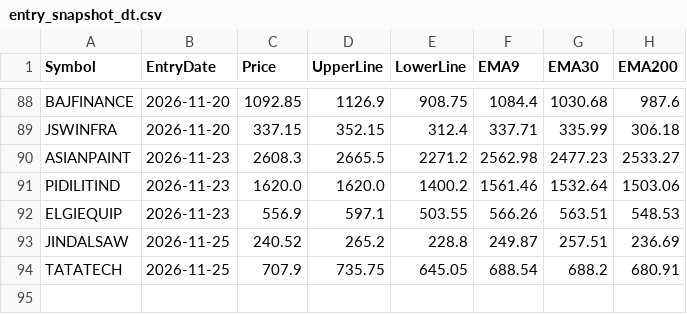
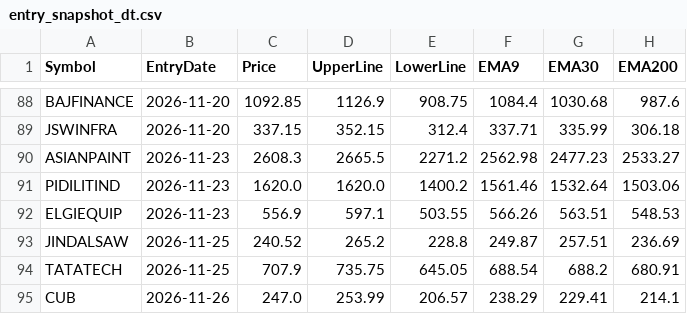
Before and after one commit to finnyrajmann/nse-dual_trend, a CSV file: data/entry_snapshot_dt.csv, drawn as a sheet; only a part is shown, gaps mark what is left out; the diff names each change by its address in the sheet, - before the commit and + after, or states it on an @@ line.

Commit message:
Auto-update — 2026-11-26

```diff
--- a/data/entry_snapshot_dt.csv
+++ b/data/entry_snapshot_dt.csv
+row 95: CUB | 2026-11-26 | 247.0 | 253.99 | 206.57 | 238.29 | 229.41 | 214.1
```
